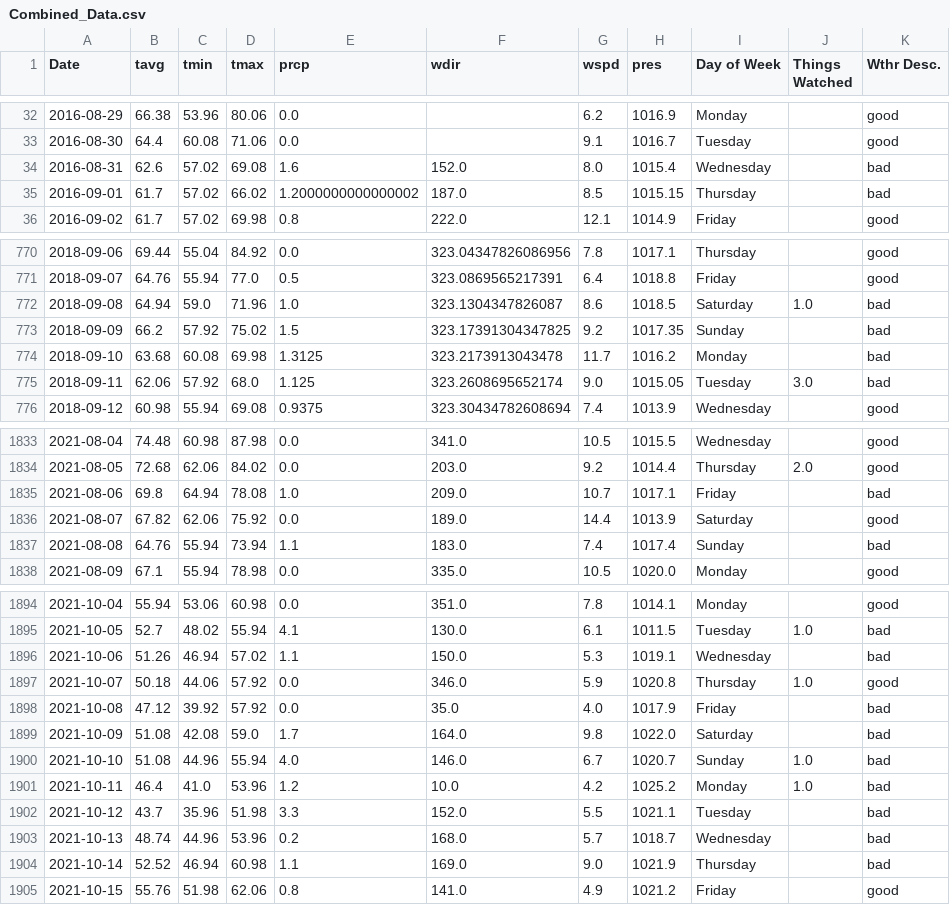
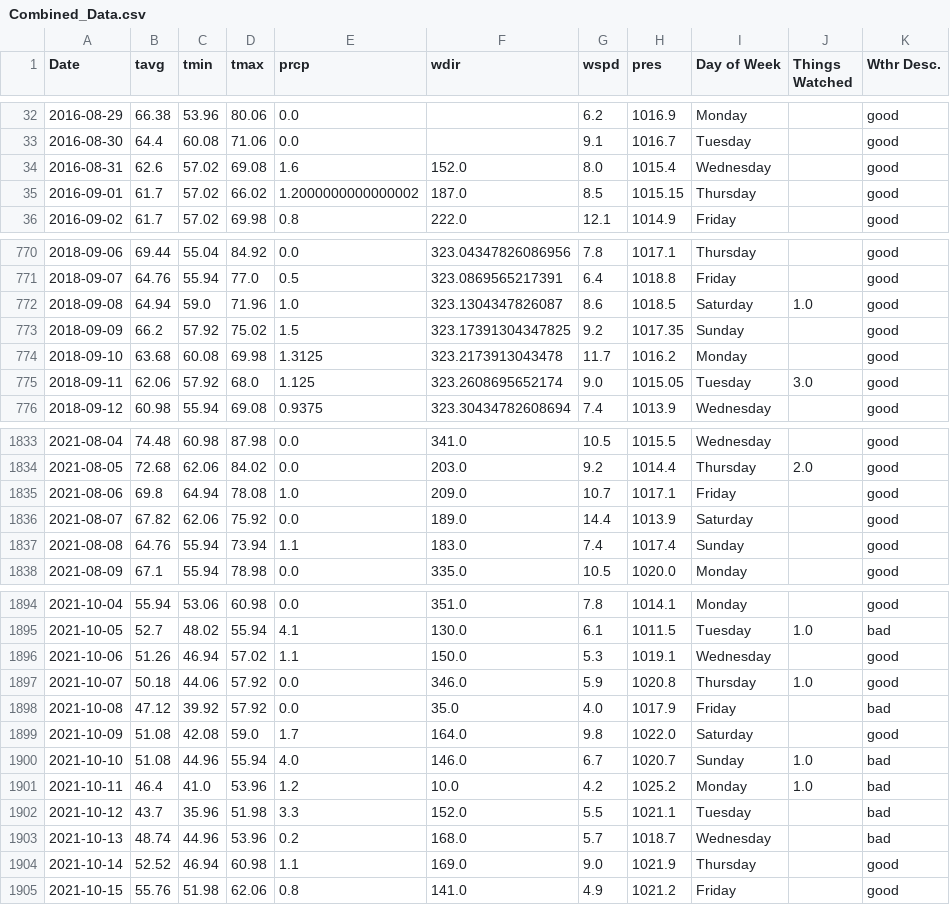
Before and after one commit to georgecalv/DataScienceFinalProject, a CSV file: Combined_Data.csv, drawn as a sheet; only a part is shown, gaps mark what is left out; the diff covers the shown part only.

```diff
--- a/Combined_Data.csv
+++ b/Combined_Data.csv
@@ -33,4 +33,4 @@ Date,tavg,tmin,tmax,prcp,wdir,wspd,pres,Day of Week,Things Watched,Wthr Desc.
 2016-08-30,64.4,60.08,71.06,0.0,,9.1,1016.7,Tuesday,,good
-2016-08-31,62.6,57.02,69.08,1.6,152.0,8.0,1015.4,Wednesday,,bad
-2016-09-01,61.7,57.02,66.02,1.2000000000000002,187.0,8.5,1015.15,Thursday,,bad
+2016-08-31,62.6,57.02,69.08,1.6,152.0,8.0,1015.4,Wednesday,,good
+2016-09-01,61.7,57.02,66.02,1.2000000000000002,187.0,8.5,1015.15,Thursday,,good
 2016-09-02,61.7,57.02,69.98,0.8,222.0,12.1,1014.9,Friday,,good
@@ -771,6 +771,6 @@ Date,tavg,tmin,tmax,prcp,wdir,wspd,pres,Day of Week,Things Watched,Wthr Desc.
 2018-09-07,64.76,55.94,77.0,0.5,323.0869565217391,6.4,1018.8,Friday,,good
-2018-09-08,64.94,59.0,71.96,1.0,323.1304347826087,8.6,1018.5,Saturday,1.0,bad
-2018-09-09,66.2,57.92,75.02,1.5,323.17391304347825,9.2,1017.35,Sunday,,bad
-2018-09-10,63.68,60.08,69.98,1.3125,323.2173913043478,11.7,1016.2,Monday,,bad
-2018-09-11,62.06,57.92,68.0,1.125,323.2608695652174,9.0,1015.05,Tuesday,3.0,bad
+2018-09-08,64.94,59.0,71.96,1.0,323.1304347826087,8.6,1018.5,Saturday,1.0,good
+2018-09-09,66.2,57.92,75.02,1.5,323.17391304347825,9.2,1017.35,Sunday,,good
+2018-09-10,63.68,60.08,69.98,1.3125,323.2173913043478,11.7,1016.2,Monday,,good
+2018-09-11,62.06,57.92,68.0,1.125,323.2608695652174,9.0,1015.05,Tuesday,3.0,good
 2018-09-12,60.98,55.94,69.08,0.9375,323.30434782608694,7.4,1013.9,Wednesday,,good
@@ -1834,5 +1834,5 @@ Date,tavg,tmin,tmax,prcp,wdir,wspd,pres,Day of Week,Things Watched,Wthr Desc.
 2021-08-05,72.68,62.06,84.02,0.0,203.0,9.2,1014.4,Thursday,2.0,good
-2021-08-06,69.8,64.94,78.08,1.0,209.0,10.7,1017.1,Friday,,bad
+2021-08-06,69.8,64.94,78.08,1.0,209.0,10.7,1017.1,Friday,,good
 2021-08-07,67.82,62.06,75.92,0.0,189.0,14.4,1013.9,Saturday,,good
-2021-08-08,64.76,55.94,73.94,1.1,183.0,7.4,1017.4,Sunday,,bad
+2021-08-08,64.76,55.94,73.94,1.1,183.0,7.4,1017.4,Sunday,,good
 2021-08-09,67.1,55.94,78.98,0.0,335.0,10.5,1020.0,Monday,,good
@@ -1895,6 +1895,6 @@ Date,tavg,tmin,tmax,prcp,wdir,wspd,pres,Day of Week,Things Watched,Wthr Desc.
 2021-10-05,52.7,48.02,55.94,4.1,130.0,6.1,1011.5,Tuesday,1.0,bad
-2021-10-06,51.26,46.94,57.02,1.1,150.0,5.3,1019.1,Wednesday,,bad
+2021-10-06,51.26,46.94,57.02,1.1,150.0,5.3,1019.1,Wednesday,,good
 2021-10-07,50.18,44.06,57.92,0.0,346.0,5.9,1020.8,Thursday,1.0,good
 2021-10-08,47.12,39.92,57.92,0.0,35.0,4.0,1017.9,Friday,,bad
-2021-10-09,51.08,42.08,59.0,1.7,164.0,9.8,1022.0,Saturday,,bad
+2021-10-09,51.08,42.08,59.0,1.7,164.0,9.8,1022.0,Saturday,,good
 2021-10-10,51.08,44.96,55.94,4.0,146.0,6.7,1020.7,Sunday,1.0,bad
@@ -1903,3 +1903,3 @@ Date,tavg,tmin,tmax,prcp,wdir,wspd,pres,Day of Week,Things Watched,Wthr Desc.
 2021-10-13,48.74,44.96,53.96,0.2,168.0,5.7,1018.7,Wednesday,,bad
-2021-10-14,52.52,46.94,60.98,1.1,169.0,9.0,1021.9,Thursday,,bad
+2021-10-14,52.52,46.94,60.98,1.1,169.0,9.0,1021.9,Thursday,,good
 2021-10-15,55.76,51.98,62.06,0.8,141.0,4.9,1021.2,Friday,,good
```
Also changed, not shown: 11 edited cells elsewhere in this file, 1 other file.
